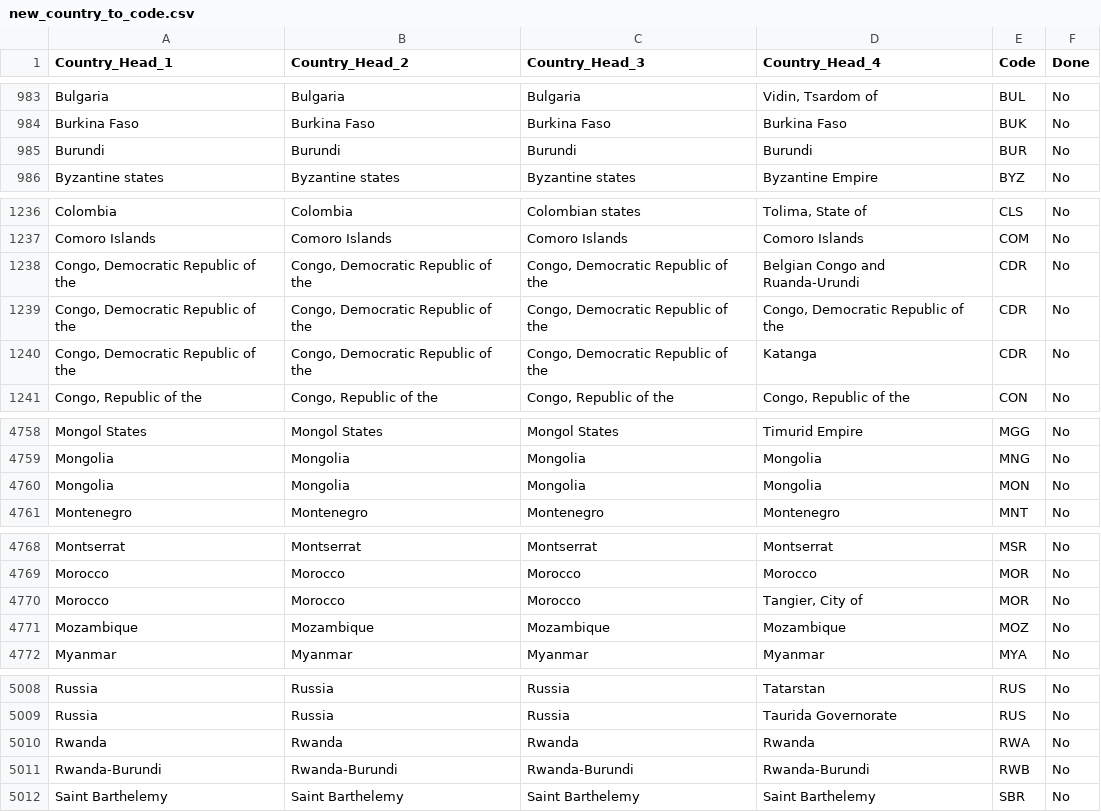
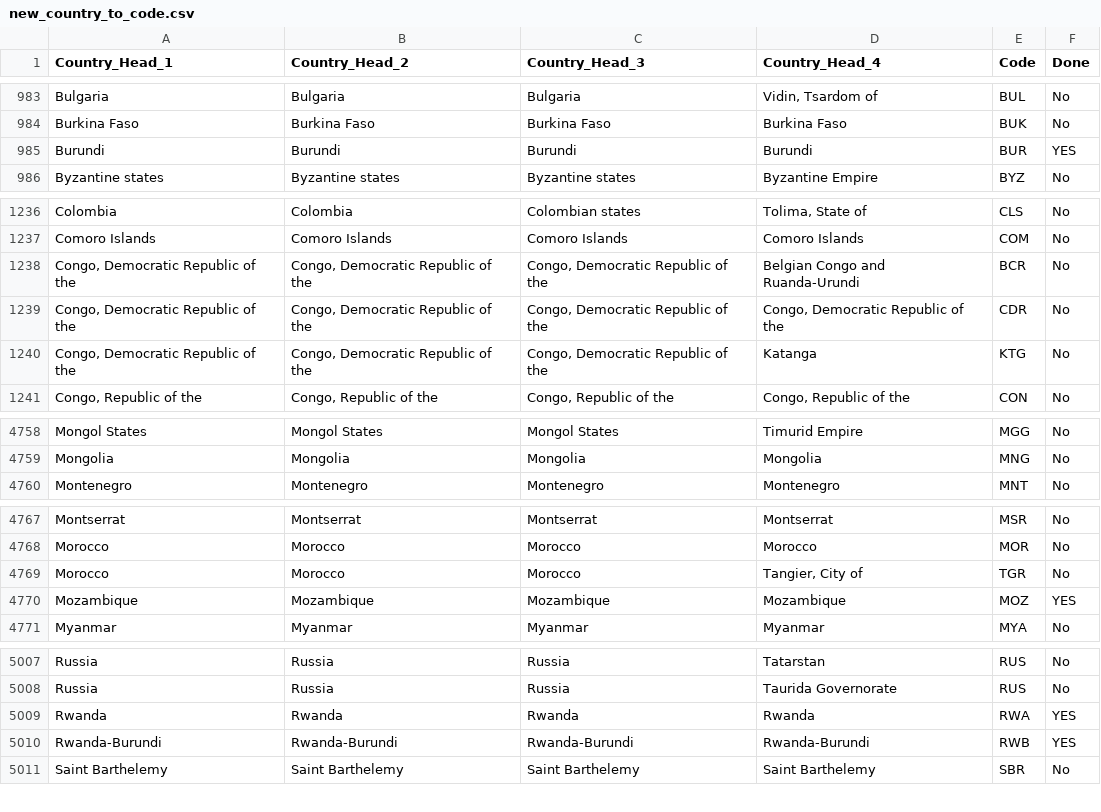
Before and after one commit to robertmxmx/numismatic_map, a CSV file: new_country_to_code.csv, drawn as a sheet; only a part is shown, gaps mark what is left out.

```diff
--- a/new_country_to_code.csv
+++ b/new_country_to_code.csv
@@ -984,3 +984,3 @@ Bulgaria,Bulgaria,Bulgaria,"Vidin, Tsardom of",BUL,No
 Burkina Faso,Burkina Faso,Burkina Faso,Burkina Faso,BUK,No
-Burundi,Burundi,Burundi,Burundi,BUR,No
+Burundi,Burundi,Burundi,Burundi,BUR,YES
 Byzantine states,Byzantine states,Byzantine states,Byzantine Empire,BYZ,No
@@ -1237,5 +1237,5 @@ Colombia,Colombia,Colombian states,"Tolima, State of",CLS,No
 Comoro Islands,Comoro Islands,Comoro Islands,Comoro Islands,COM,No
-"Congo, Democratic Republic of the","Congo, Democratic Republic of the","Congo, Democratic Republic of the",Belgian Congo and Ruanda-Urundi,CDR,No
+"Congo, Democratic Republic of the","Congo, Democratic Republic of the","Congo, Democratic Republic of the",Belgian Congo and Ruanda-Urundi,BCR,No
 "Congo, Democratic Republic of the","Congo, Democratic Republic of the","Congo, Democratic Republic of the","Congo, Democratic Republic of the",CDR,No
-"Congo, Democratic Republic of the","Congo, Democratic Republic of the","Congo, Democratic Republic of the",Katanga,CDR,No
+"Congo, Democratic Republic of the","Congo, Democratic Republic of the","Congo, Democratic Republic of the",Katanga,KTG,No
 "Congo, Republic of the","Congo, Republic of the","Congo, Republic of the","Congo, Republic of the",CON,No
@@ -4759,3 +4759,2 @@ Mongol States,Mongol States,Mongol States,Timurid Empire,MGG,No
 Mongolia,Mongolia,Mongolia,Mongolia,MNG,No
-Mongolia,Mongolia,Mongolia,Mongolia,MON,No
 Montenegro,Montenegro,Montenegro,Montenegro,MNT,No
@@ -4769,4 +4768,4 @@ Montserrat,Montserrat,Montserrat,Montserrat,MSR,No
 Morocco,Morocco,Morocco,Morocco,MOR,No
-Morocco,Morocco,Morocco,"Tangier, City of",MOR,No
-Mozambique,Mozambique,Mozambique,Mozambique,MOZ,No
+Morocco,Morocco,Morocco,"Tangier, City of",TGR,No
+Mozambique,Mozambique,Mozambique,Mozambique,MOZ,YES
 Myanmar,Myanmar,Myanmar,Myanmar,MYA,No
@@ -5009,4 +5008,4 @@ Russia,Russia,Russia,Tatarstan,RUS,No
 Russia,Russia,Russia,Taurida Governorate,RUS,No
-Rwanda,Rwanda,Rwanda,Rwanda,RWA,No
-Rwanda-Burundi,Rwanda-Burundi,Rwanda-Burundi,Rwanda-Burundi,RWB,No
+Rwanda,Rwanda,Rwanda,Rwanda,RWA,YES
+Rwanda-Burundi,Rwanda-Burundi,Rwanda-Burundi,Rwanda-Burundi,RWB,YES
 Saint Barthelemy,Saint Barthelemy,Saint Barthelemy,Saint Barthelemy,SBR,No
```
Also changed, not shown: 1 other file.
